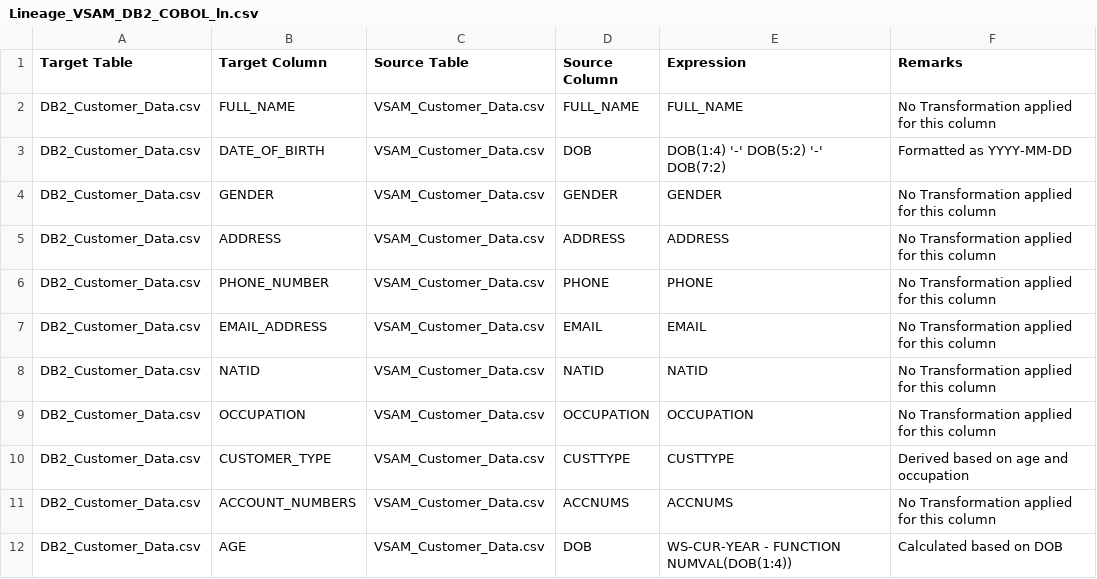
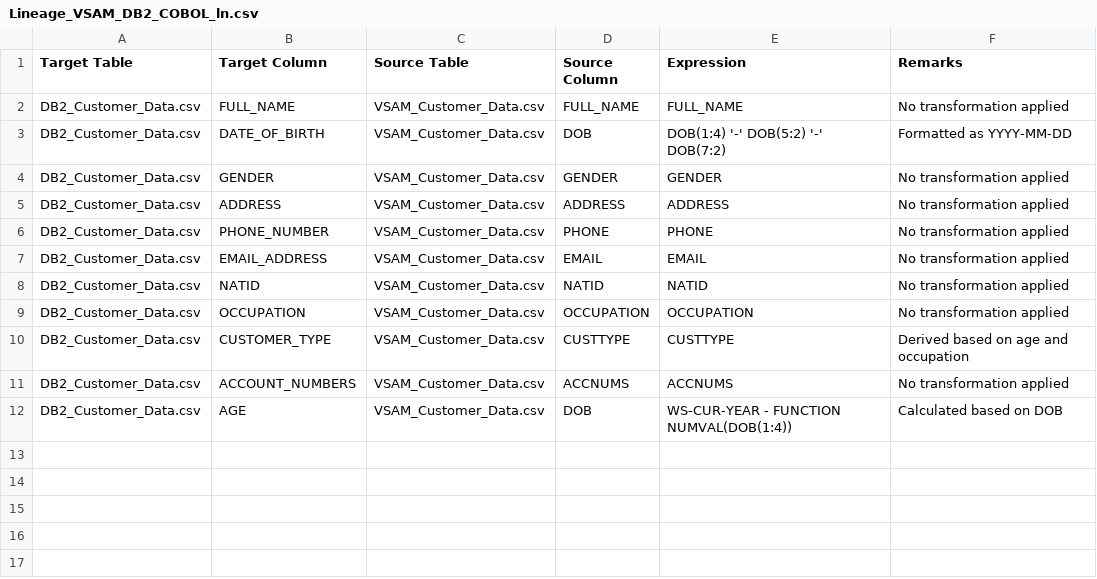
Before and after one commit to samuvelisaac/DTS, a CSV file: AAVA DTS Ally/Lineage_VSAM_DB2_COBOL_ln.csv, drawn as a sheet.

Commit message:
Add Lineage_VSAM_DB2_COBOL_ln.csv from Streamlit app

```diff
--- a/AAVA DTS Ally/Lineage_VSAM_DB2_COBOL_ln.csv
+++ b/AAVA DTS Ally/Lineage_VSAM_DB2_COBOL_ln.csv
@@ -1,12 +1,12 @@
 Target Table,Target Column,Source Table,Source Column,Expression,Remarks
-DB2_Customer_Data.csv,FULL_NAME,VSAM_Customer_Data.csv,FULL_NAME,FULL_NAME,No Transformation applied for this column
+DB2_Customer_Data.csv,FULL_NAME,VSAM_Customer_Data.csv,FULL_NAME,FULL_NAME,No transformation applied
 DB2_Customer_Data.csv,DATE_OF_BIRTH,VSAM_Customer_Data.csv,DOB,DOB(1:4) '-' DOB(5:2) '-' DOB(7:2),Formatted as YYYY-MM-DD
-DB2_Customer_Data.csv,GENDER,VSAM_Customer_Data.csv,GENDER,GENDER,No Transformation applied for this column
-DB2_Customer_Data.csv,ADDRESS,VSAM_Customer_Data.csv,ADDRESS,ADDRESS,No Transformation applied for this column
-DB2_Customer_Data.csv,PHONE_NUMBER,VSAM_Customer_Data.csv,PHONE,PHONE,No Transformation applied for this column
-DB2_Customer_Data.csv,EMAIL_ADDRESS,VSAM_Customer_Data.csv,EMAIL,EMAIL,No Transformation applied for this column
-DB2_Customer_Data.csv,NATID,VSAM_Customer_Data.csv,NATID,NATID,No Transformation applied for this column
-DB2_Customer_Data.csv,OCCUPATION,VSAM_Customer_Data.csv,OCCUPATION,OCCUPATION,No Transformation applied for this column
+DB2_Customer_Data.csv,GENDER,VSAM_Customer_Data.csv,GENDER,GENDER,No transformation applied
+DB2_Customer_Data.csv,ADDRESS,VSAM_Customer_Data.csv,ADDRESS,ADDRESS,No transformation applied
+DB2_Customer_Data.csv,PHONE_NUMBER,VSAM_Customer_Data.csv,PHONE,PHONE,No transformation applied
+DB2_Customer_Data.csv,EMAIL_ADDRESS,VSAM_Customer_Data.csv,EMAIL,EMAIL,No transformation applied
+DB2_Customer_Data.csv,NATID,VSAM_Customer_Data.csv,NATID,NATID,No transformation applied
+DB2_Customer_Data.csv,OCCUPATION,VSAM_Customer_Data.csv,OCCUPATION,OCCUPATION,No transformation applied
 DB2_Customer_Data.csv,CUSTOMER_TYPE,VSAM_Customer_Data.csv,CUSTTYPE,CUSTTYPE,Derived based on age and occupation
-DB2_Customer_Data.csv,ACCOUNT_NUMBERS,VSAM_Customer_Data.csv,ACCNUMS,ACCNUMS,No Transformation applied for this column
+DB2_Customer_Data.csv,ACCOUNT_NUMBERS,VSAM_Customer_Data.csv,ACCNUMS,ACCNUMS,No transformation applied
 DB2_Customer_Data.csv,AGE,VSAM_Customer_Data.csv,DOB,WS-CUR-YEAR - FUNCTION NUMVAL(DOB(1:4)),Calculated based on DOB
```
